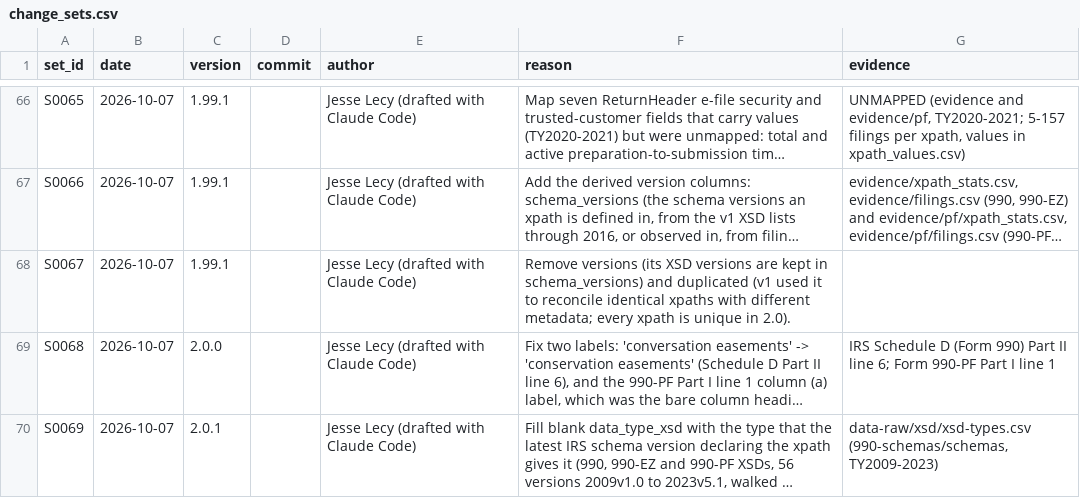
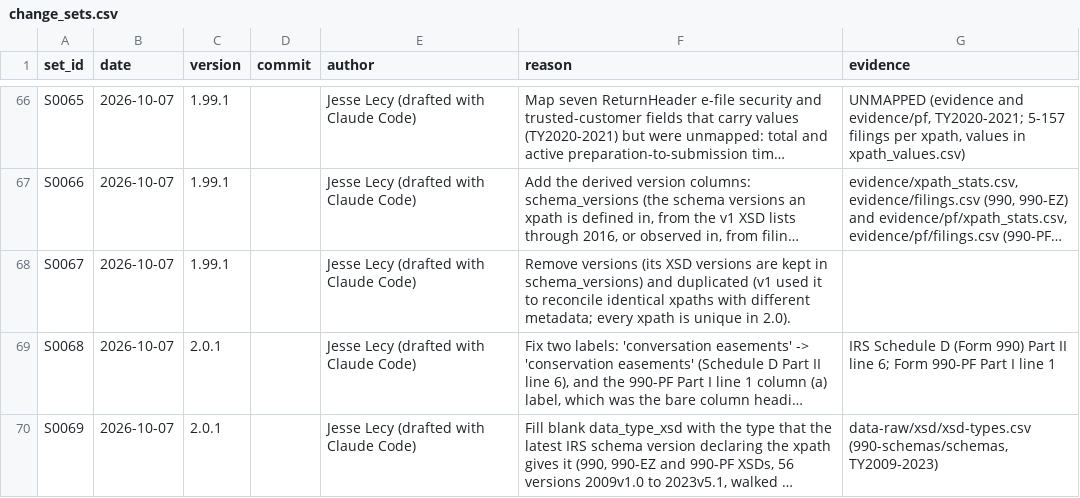
Before and after one commit to Nonprofit-Open-Data-Collective/concordance990, a CSV file: inst/extdata/changelog/change_sets.csv, drawn as a sheet; only a part is shown, gaps mark what is left out; long unchanged cells end in …; the diff names each change by its address in the sheet, - before the commit and + after, or states it on an @@ line.

```diff
--- a/inst/extdata/changelog/change_sets.csv
+++ b/inst/extdata/changelog/change_sets.csv
-C69 (version): 2.0.0
+C69 (version): 2.0.1
```
Also changed, not shown: 1 other file.
